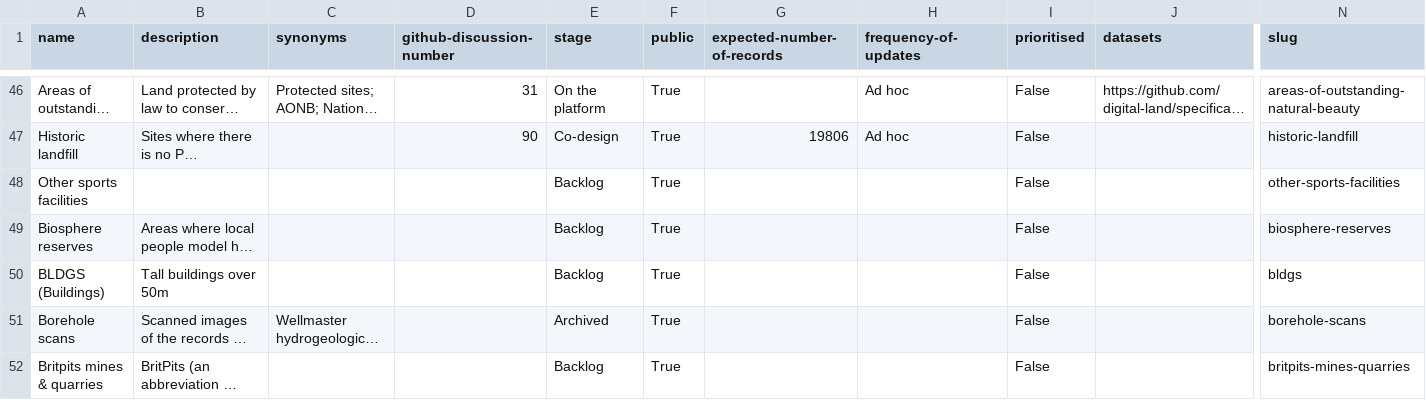
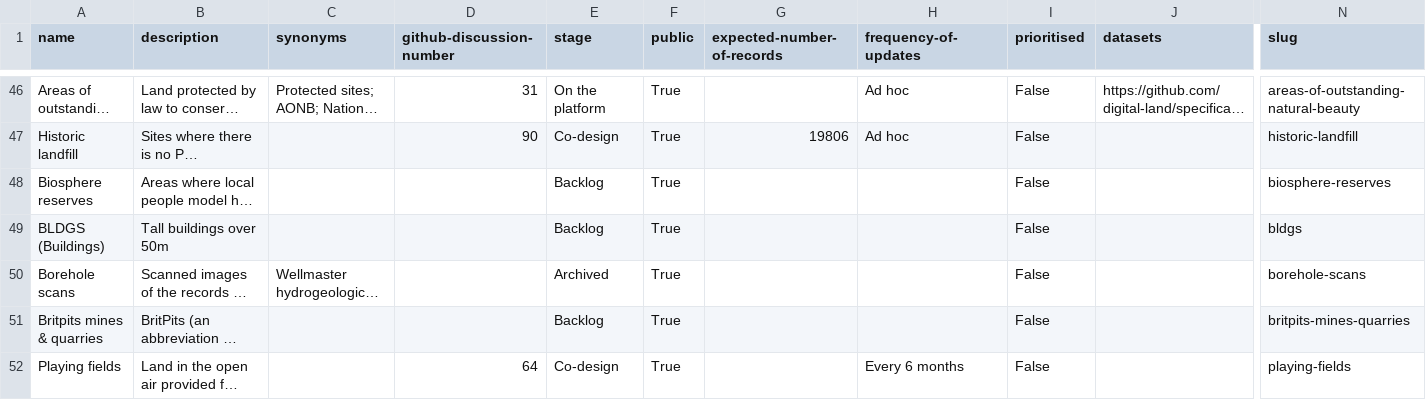
Before and after one commit to digital-land/planning-data-design, a CSV file: data/planning-considerations.csv, drawn as a sheet; only a part is shown, gaps mark what is left out; the shorter side is filled out with more unchanged rows; long unchanged cells end in …; removed rows and columns are numbered as before the commit, all else as after; rows hold the shown columns only; the diff covers the shown part only; the diff names each change by its address in the sheet, - before the commit and + after, or states it on an @@ line.

```diff
--- a/data/planning-considerations.csv
+++ b/data/planning-considerations.csv
-row 48: Other sports facilities |  |  |  | Backlog | True |  |  | False |  | other-sports-facilities
```
Also changed, not shown: 3 added rows and 2 removed rows elsewhere in this file.
